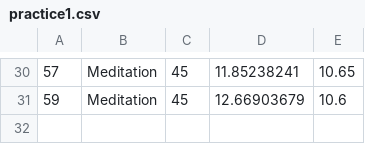
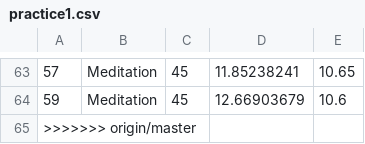
Before and after one commit to coryderringer/RM-Tutorial, a CSV file: static/stimuli/OrderEffects/practice1.csv, drawn as a sheet; only a part is shown, gaps mark what is left out; the diff covers the shown part only; the diff names each change by its address in the sheet, - before the commit and + after, or states it on an @@ line.

```diff
--- a/static/stimuli/OrderEffects/practice1.csv
+++ b/static/stimuli/OrderEffects/practice1.csv
+row 65: >>>>>>> origin/master
```
Also changed, not shown: 33 added rows elsewhere in this file, 4 other files.
